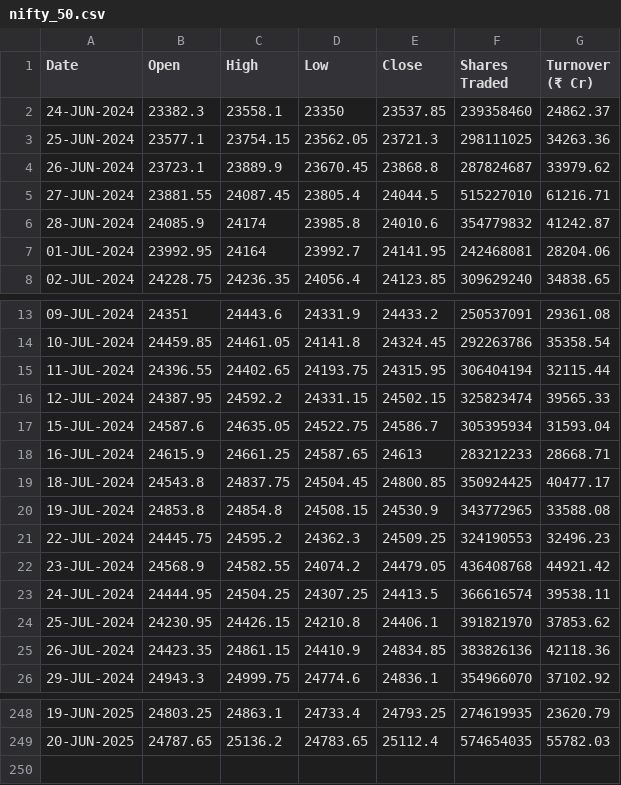
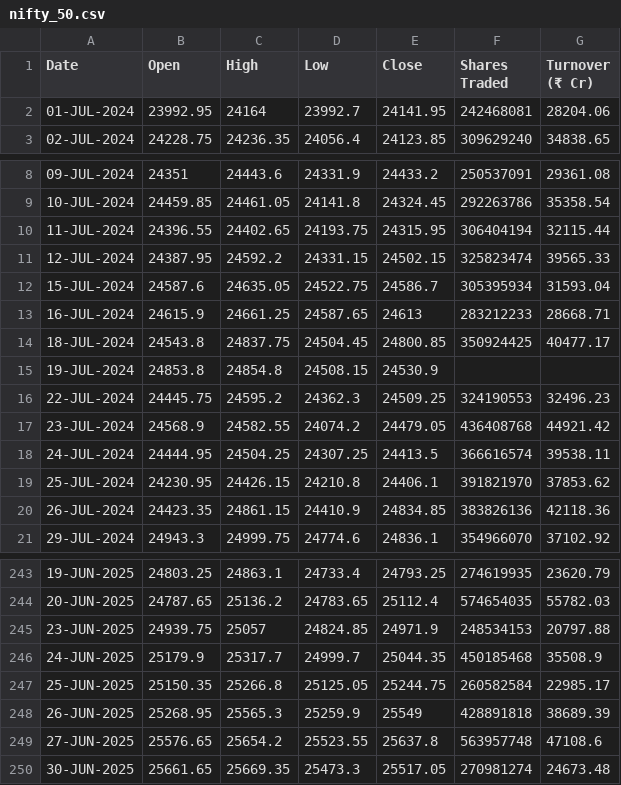
Before and after one commit to shritish20/VolGuard, a CSV file: nifty_50.csv, drawn as a sheet; only a part is shown, gaps mark what is left out.

Commit message:
Add files via upload

```diff
--- a/nifty_50.csv
+++ b/nifty_50.csv
@@ -1,7 +1,2 @@
 Date ,Open ,High ,Low ,Close ,Shares Traded ,Turnover (₹ Cr)
-24-JUN-2024,23382.3,23558.1,23350,23537.85,239358460,24862.37
-25-JUN-2024,23577.1,23754.15,23562.05,23721.3,298111025,34263.36
-26-JUN-2024,23723.1,23889.9,23670.45,23868.8,287824687,33979.62
-27-JUN-2024,23881.55,24087.45,23805.4,24044.5,515227010,61216.71
-28-JUN-2024,24085.9,24174,23985.8,24010.6,354779832,41242.87
 01-JUL-2024,23992.95,24164,23992.7,24141.95,242468081,28204.06
@@ -19,3 +14,3 @@
 18-JUL-2024,24543.8,24837.75,24504.45,24800.85,350924425,40477.17
-19-JUL-2024,24853.8,24854.8,24508.15,24530.9,343772965,33588.08
+19-JUL-2024,24853.8,24854.8,24508.15,24530.9,,
 22-JUL-2024,24445.75,24595.2,24362.3,24509.25,324190553,32496.23
@@ -249 +244,7 @@
 20-JUN-2025,24787.65,25136.2,24783.65,25112.4,574654035,55782.03
+23-JUN-2025,24939.75,25057,24824.85,24971.9,248534153,20797.88
+24-JUN-2025,25179.9,25317.7,24999.7,25044.35,450185468,35508.9
+25-JUN-2025,25150.35,25266.8,25125.05,25244.75,260582584,22985.17
+26-JUN-2025,25268.95,25565.3,25259.9,25549,428891818,38689.39
+27-JUN-2025,25576.65,25654.2,25523.55,25637.8,563957748,47108.6
+30-JUN-2025,25661.65,25669.35,25473.3,25517.05,270981274,24673.48
```
